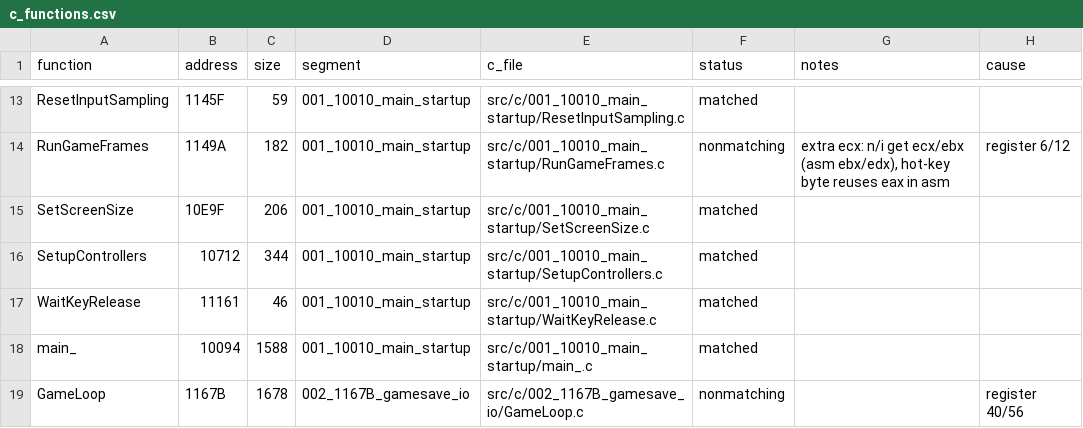
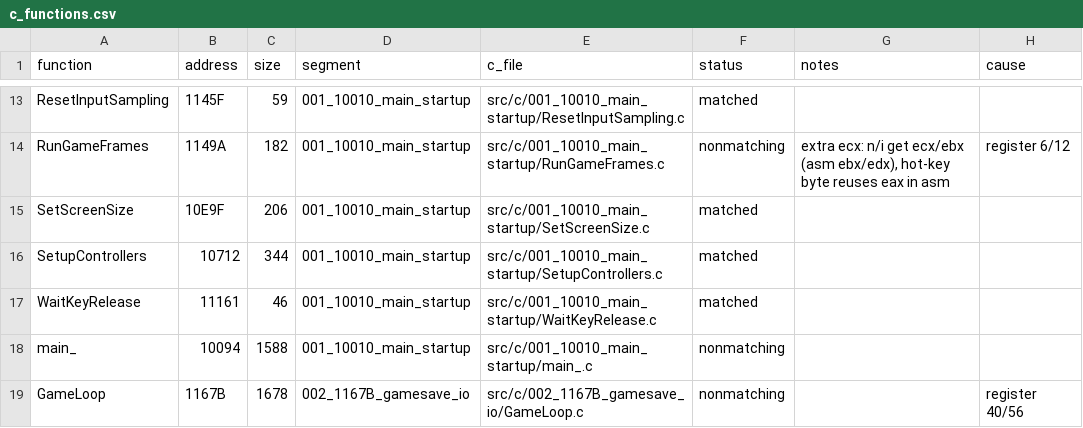
Before and after one commit to Mhopkinsinc/NHL95PC, a CSV file: tools/c_functions.csv, drawn as a sheet; only a part is shown, gaps mark what is left out; the diff covers the shown part only.

```diff
--- a/tools/c_functions.csv
+++ b/tools/c_functions.csv
@@ -17,3 +17,3 @@ SetupControllers,10712,344,001_10010_main_startup,src/c/001_10010_main_startup/S
 WaitKeyRelease,11161,46,001_10010_main_startup,src/c/001_10010_main_startup/WaitKeyRelease.c,matched,,
-main_,10094,1588,001_10010_main_startup,src/c/001_10010_main_startup/main_.c,matched,,
+main_,10094,1588,001_10010_main_startup,src/c/001_10010_main_startup/main_.c,nonmatching,,
 GameLoop,1167B,1678,002_1167B_gamesave_io,src/c/002_1167B_gamesave_io/GameLoop.c,nonmatching,,register 40/56
```
Also changed, not shown: 7 added rows, 7 removed rows and 9 edited cells elsewhere in this file, 13 other files.
